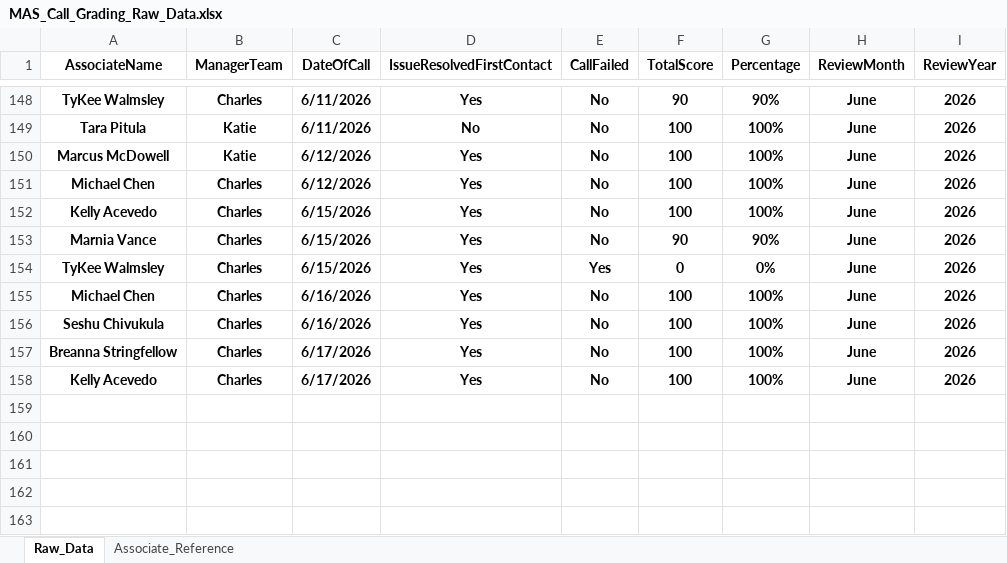
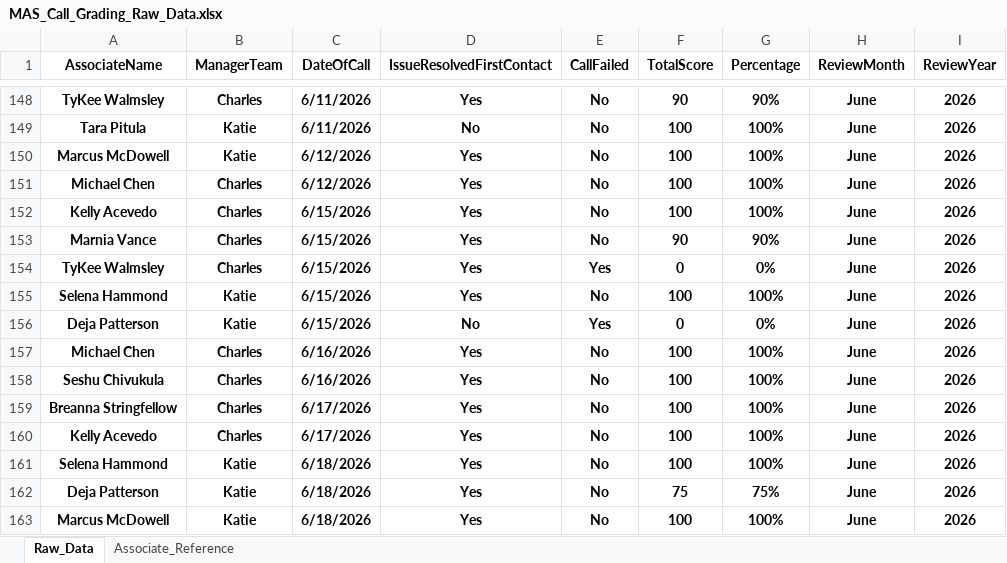
Before and after one commit to anfruu/mas-dashboard, an Excel workbook: MAS_Call_Grading_Raw_Data.xlsx, sheet Raw_Data, drawn as a sheet; only a part is shown, gaps mark what is left out; values as stored, in another font and other column widths than the file's, no borders; table styles not drawn; the diff names each change by its address in the sheet, - before the commit and + after, or states it on an @@ line.

Commit message:
Updates 0625

```diff
--- a/MAS_Call_Grading_Raw_Data.xlsx (sheet Raw_Data)
+++ b/MAS_Call_Grading_Raw_Data.xlsx (sheet Raw_Data)
+row 155: Selena Hammond | Katie | 6/15/2026 | Yes | No | 100 | 100% | June | 2026
+row 156: Deja Patterson | Katie | 6/15/2026 | No | Yes | 0 | 0% | June | 2026
+row 161: Selena Hammond | Katie | 6/18/2026 | Yes | No | 100 | 100% | June | 2026
+row 162: Deja Patterson | Katie | 6/18/2026 | Yes | No | 75 | 75% | June | 2026
+row 163: Marcus McDowell | Katie | 6/18/2026 | Yes | No | 100 | 100% | June | 2026
```
Also changed, not shown: sheet Associate_Reference.
